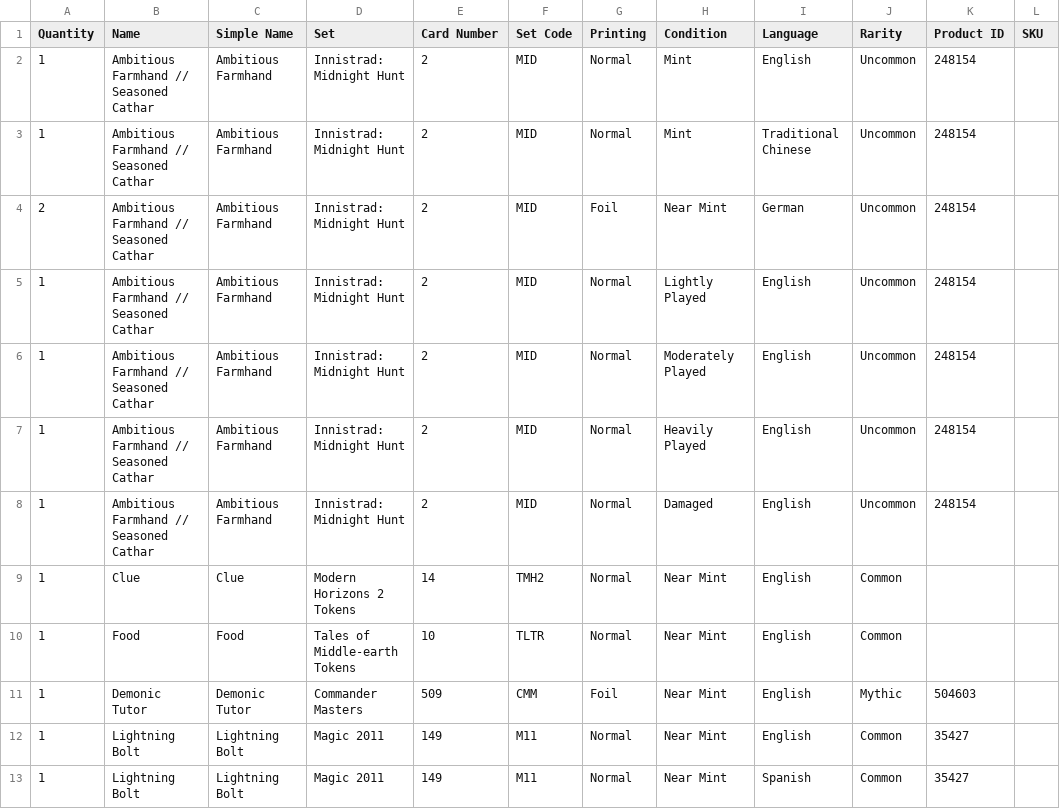
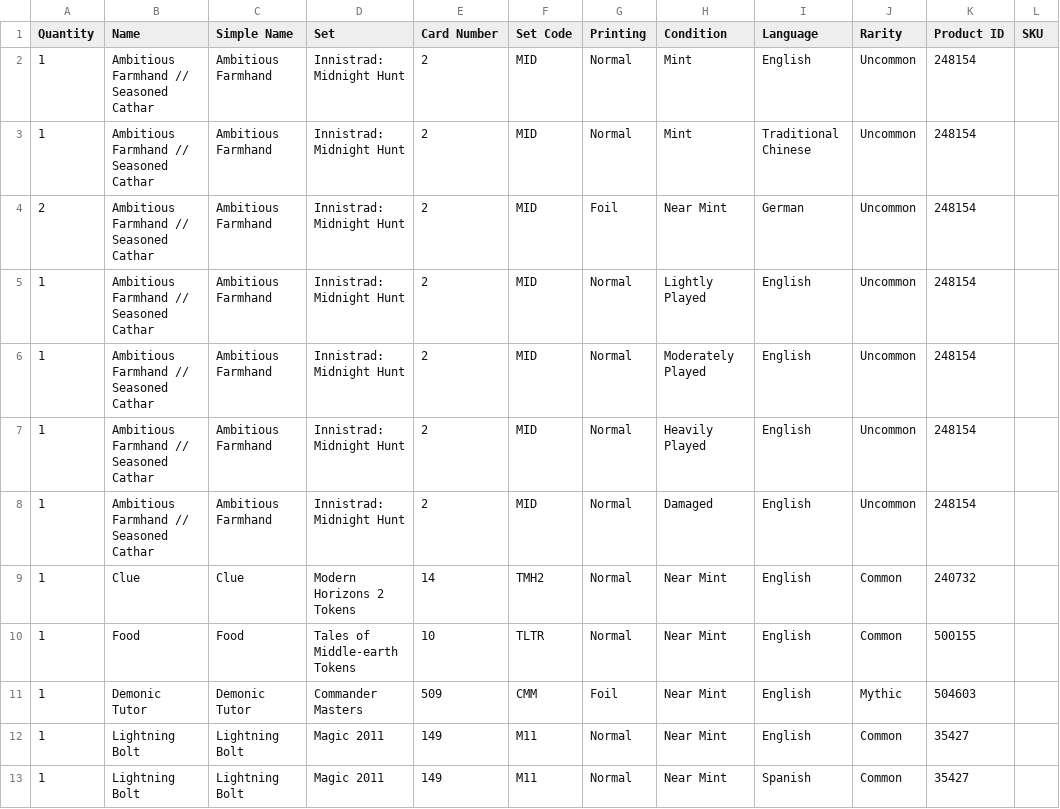
Before and after one commit to StepKie/MtgCsvHelper, a CSV file: MtgCsvHelper/Resources/SampleCsvs/Reference/tcgplayer.csv, drawn as a sheet; only a part is shown.

Commit message:
Regenerate TCGplayer reference CSV for refreshed Scryfall data
Scryfall now carries TCGplayer product ids for the Clue (TMH2 #14) and
Food (TLTR #10) tokens, so a freshly generated card bundle stamps them
into the TCGplayer reference export. CI regenerated the bundle after its
cache expired and failed the snapshot test on the drift.

```diff
--- a/MtgCsvHelper/Resources/SampleCsvs/Reference/tcgplayer.csv
+++ b/MtgCsvHelper/Resources/SampleCsvs/Reference/tcgplayer.csv
@@ -8,4 +8,4 @@ Quantity,Name,Simple Name,Set,Card Number,Set Code,Printing,Condition,Language,R
 1,Ambitious Farmhand // Seasoned Cathar,Ambitious Farmhand,Innistrad: Midnight Hunt,2,MID,Normal,Damaged,English,Uncommon,248154,
-1,Clue,Clue,Modern Horizons 2 Tokens,14,TMH2,Normal,Near Mint,English,Common,,
-1,Food,Food,Tales of Middle-earth Tokens,10,TLTR,Normal,Near Mint,English,Common,,
+1,Clue,Clue,Modern Horizons 2 Tokens,14,TMH2,Normal,Near Mint,English,Common,240732,
+1,Food,Food,Tales of Middle-earth Tokens,10,TLTR,Normal,Near Mint,English,Common,500155,
 1,Demonic Tutor,Demonic Tutor,Commander Masters,509,CMM,Foil,Near Mint,English,Mythic,504603,
```
